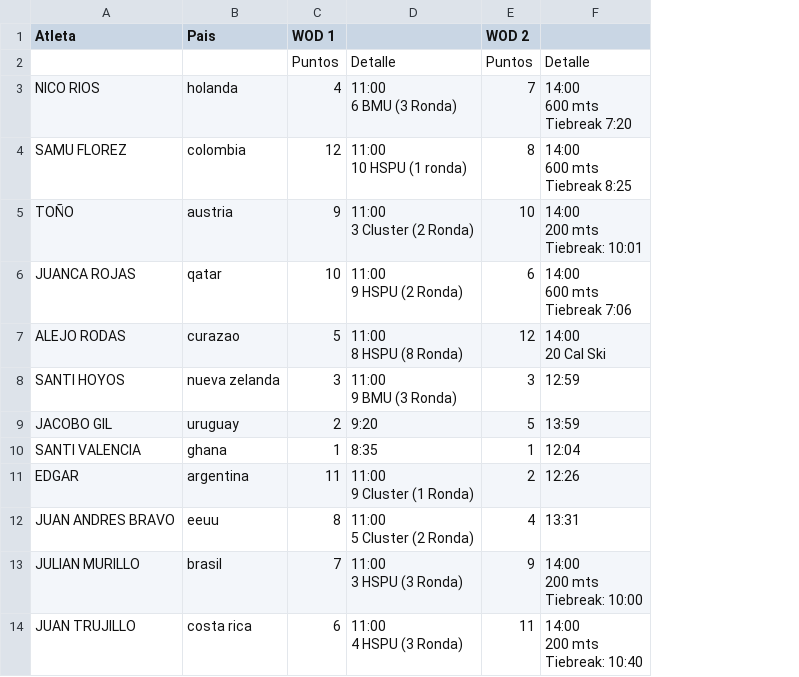
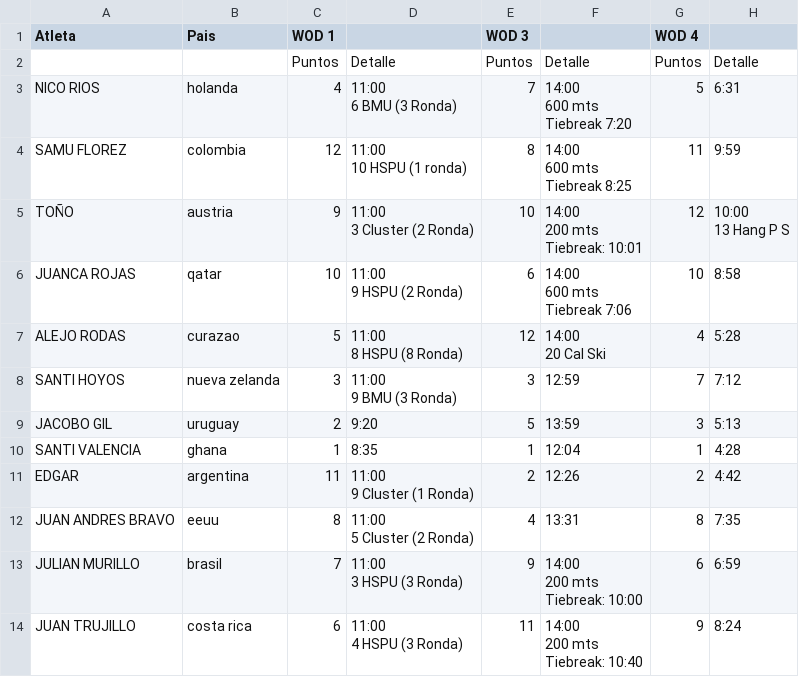
Before and after one commit to ingjuanfg/sollte-fest-06, a CSV file: data/pereira/Resultados Sollte Fest 07 Pereira - Interm Hombre.csv, drawn as a sheet; ↵ is a line break in a cell; the diff names each change by its address in the sheet, - before the commit and + after, or states it on an @@ line.

Commit message:
Resultados wod 4

```diff
--- a/data/pereira/Resultados Sollte Fest 07 Pereira - Interm Hombre.csv
+++ b/data/pereira/Resultados Sollte Fest 07 Pereira - Interm Hombre.csv
+column G (WOD 4), rows 2-14: Puntos | 5 | 11 | 12 | 10 | 4 | 7 | 3 | 1 | 2 | 8 | 6 | 9
+column H, rows 2-14: Detalle | 6:31 | 9:59 | 10:00 ↵ 13 Hang P S | 8:58 | 5:28 | 7:12 | 5:13 | 4:28 | 4:42 | 7:35 | 6:59 | 8:24
-E1: WOD 2
+E1: WOD 3
```
Also changed, not shown: data/pereira/Resultados Sollte Fest 07 Pereira - Avanz Hombre.csv, data/pereira/Resultados Sollte Fest 07 Pereira - Interm Mujer.csv, 2 other files.
